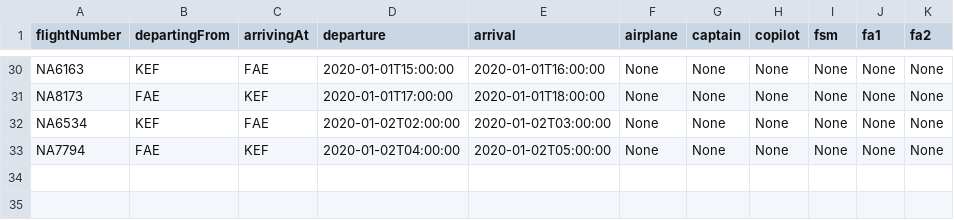
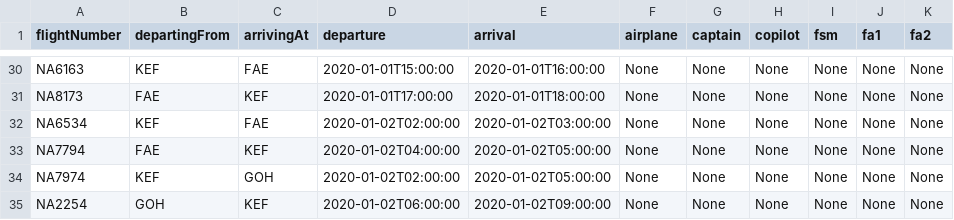
Before and after one commit to juliush16/Verklegt_1, a CSV file: Repo/UpcomingFlights2.csv, drawn as a sheet; only a part is shown, gaps mark what is left out.

```diff
--- a/Repo/UpcomingFlights2.csv
+++ b/Repo/UpcomingFlights2.csv
@@ -33 +33,3 @@ NA6534,KEF,FAE,2020-01-02T02:00:00,2020-01-02T03:00:00,None,None,None,None,None,
 NA7794,FAE,KEF,2020-01-02T04:00:00,2020-01-02T05:00:00,None,None,None,None,None,None
+NA7974,KEF,GOH,2020-01-02T02:00:00,2020-01-02T05:00:00,None,None,None,None,None,None
+NA2254,GOH,KEF,2020-01-02T06:00:00,2020-01-02T09:00:00,None,None,None,None,None,None
```
Also changed, not shown: 6 other files.
